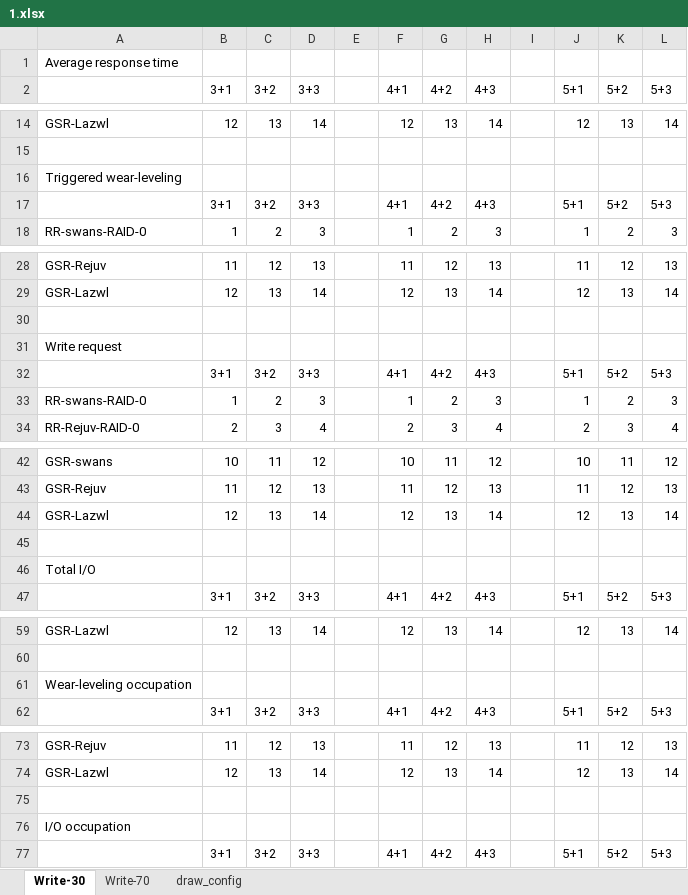
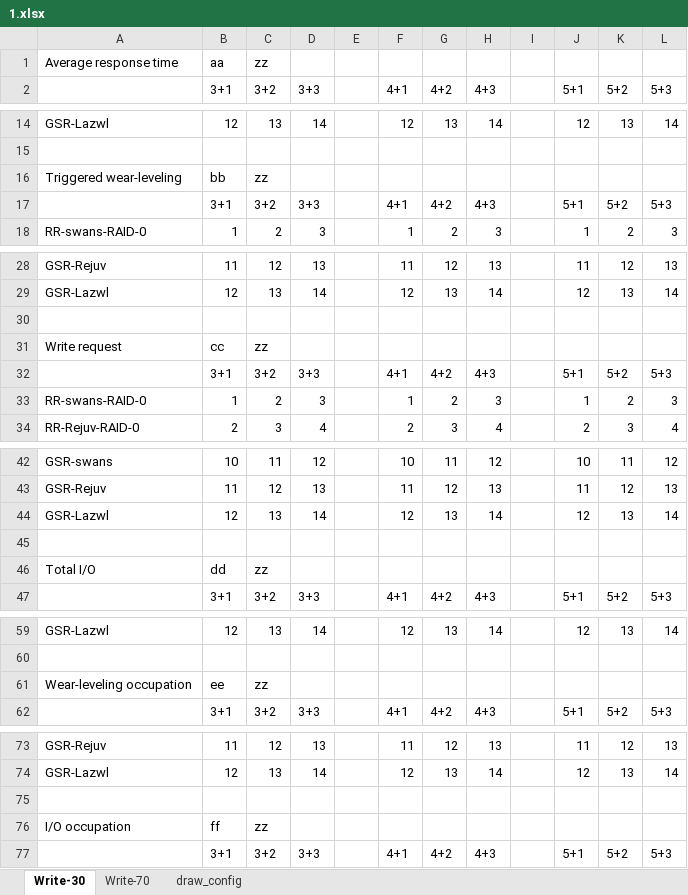
Before and after one commit to FrontierSetter/draw_tools, an Excel workbook: 1/1.xlsx, sheet Write-30, drawn as a sheet; only a part is shown, gaps mark what is left out; values as stored, in another font and other column widths than the file's, no borders; the diff covers the shown part only; the diff names each change by its address in the sheet, - before the commit and + after, or states it on an @@ line.

```diff
--- a/1/1.xlsx (sheet Write-30)
+++ b/1/1.xlsx (sheet Write-30)
-B1 (3+1): (empty)
+B1 (3+1): aa
-C1 (3+2): (empty)
+C1 (3+2): zz
-B16 (3+1): (empty)
+B16 (3+1): bb
-C16 (3+2): (empty)
+C16 (3+2): zz
-B31 (3+1): (empty)
+B31 (3+1): cc
-C31 (3+2): (empty)
+C31 (3+2): zz
-B46 (3+1): (empty)
+B46 (3+1): dd
-C46 (3+2): (empty)
+C46 (3+2): zz
-B61 (3+1): (empty)
+B61 (3+1): ee
-C61 (3+2): (empty)
+C61 (3+2): zz
-B76 (3+1): (empty)
+B76 (3+1): ff
-C76 (3+2): (empty)
+C76 (3+2): zz
```
Also changed, not shown: 2 edited cells elsewhere in this sheet, 2 other files.
